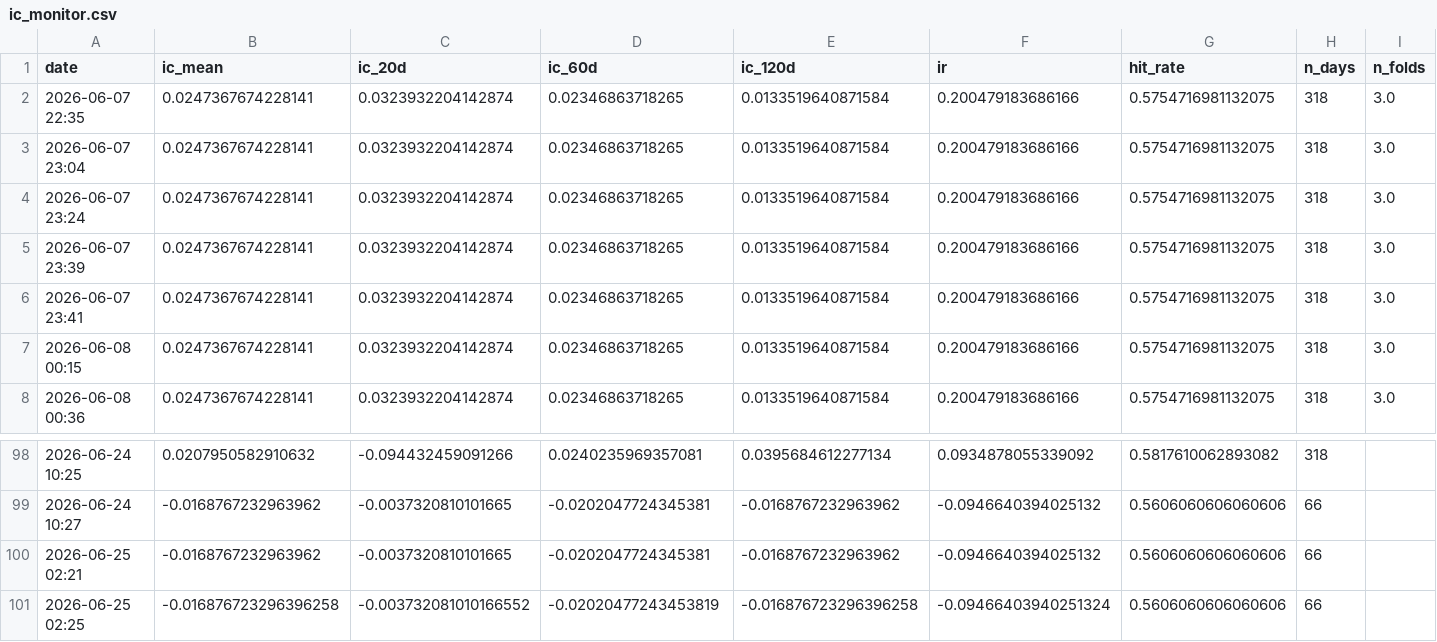
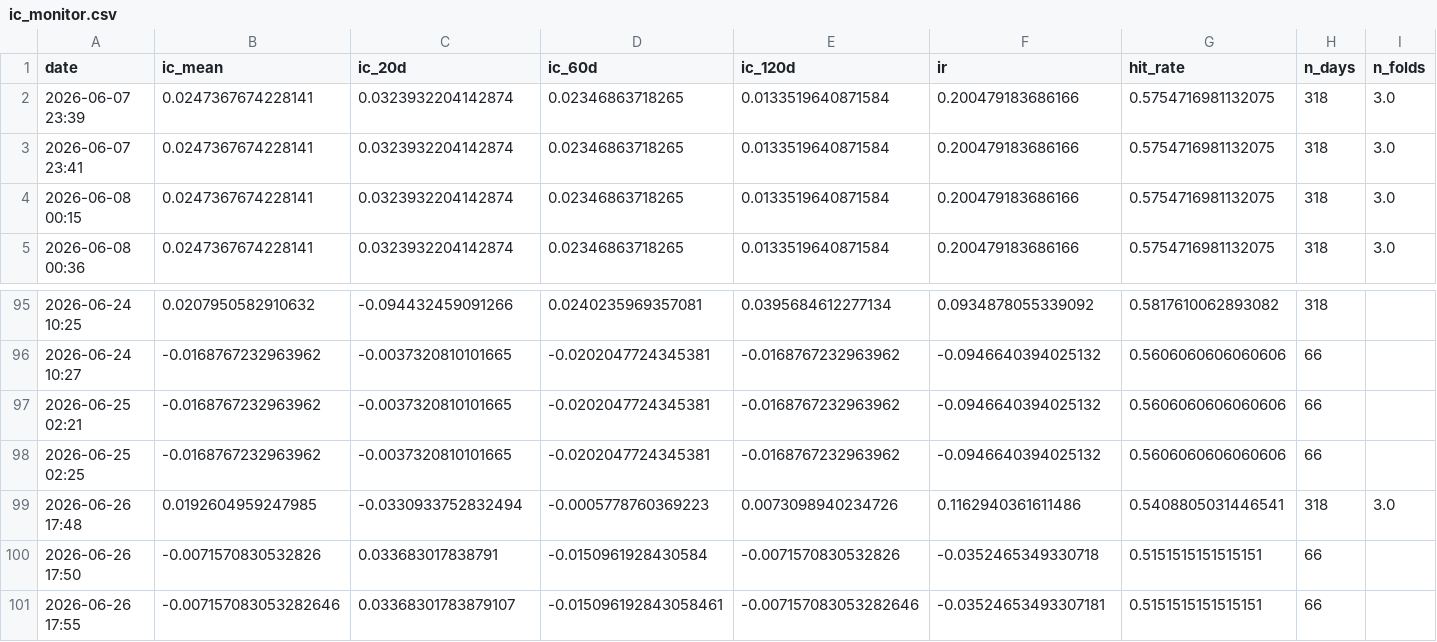
Before and after one commit to adehoyoramirez-star/portfolio-navigator, a CSV file: Heatmap Regression/ic_monitor.csv, drawn as a sheet; only a part is shown, gaps mark what is left out; removed rows and columns are numbered as before the commit, all else as after; rows hold the shown columns only; the diff names each change by its address in the sheet, - before the commit and + after, or states it on an @@ line.

Commit message:
HEATMAP AJUSTES

```diff
--- a/Heatmap Regression/ic_monitor.csv
+++ b/Heatmap Regression/ic_monitor.csv
-row 2: 2026-06-07 22:35 | 0.0247367674228141 | 0.0323932204142874 | 0.02346863718265 | 0.0133519640871584 | 0.200479183686166 | 0.5754716981132075 | 318 | 3.0
-row 3: 2026-06-07 23:04 | 0.0247367674228141 | 0.0323932204142874 | 0.02346863718265 | 0.0133519640871584 | 0.200479183686166 | 0.5754716981132075 | 318 | 3.0
-row 4: 2026-06-07 23:24 | 0.0247367674228141 | 0.0323932204142874 | 0.02346863718265 | 0.0133519640871584 | 0.200479183686166 | 0.5754716981132075 | 318 | 3.0
-B98 (ic_mean): -0.016876723296396258
+B98 (ic_mean): -0.0168767232963962
-C98 (ic_20d): -0.003732081010166552
+C98 (ic_20d): -0.0037320810101665
-D98 (ic_60d): -0.02020477243453819
+D98 (ic_60d): -0.0202047724345381
-E98 (ic_120d): -0.016876723296396258
+E98 (ic_120d): -0.0168767232963962
-F98 (ir): -0.09466403940251324
+F98 (ir): -0.0946640394025132
+row 99: 2026-06-26 17:48 | 0.0192604959247985 | -0.0330933752832494 | -0.0005778760369223 | 0.0073098940234726 | 0.1162940361611486 | 0.5408805031446541 | 318 | 3.0
+row 100: 2026-06-26 17:50 | -0.0071570830532826 | 0.033683017838791 | -0.0150961928430584 | -0.0071570830532826 | -0.0352465349330718 | 0.5151515151515151 | 66
+row 101: 2026-06-26 17:55 | -0.007157083053282646 | 0.03368301783879107 | -0.015096192843058461 | -0.007157083053282646 | -0.03524653493307181 | 0.5151515151515151 | 66
```
Also changed, not shown: Heatmap Regression/correlations.csv, Heatmap Regression/factor_ic_report.csv, 13 other files.
